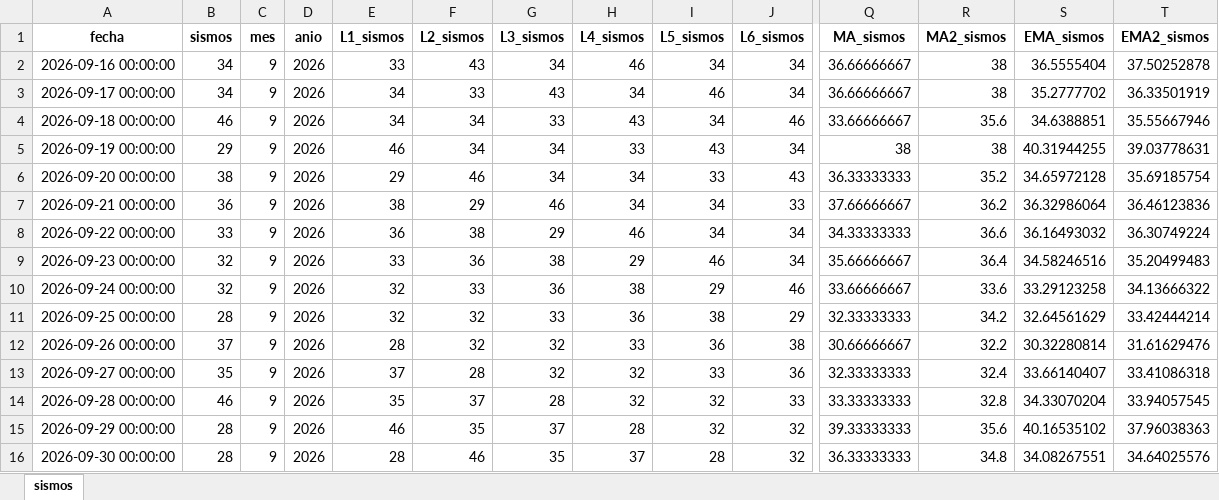
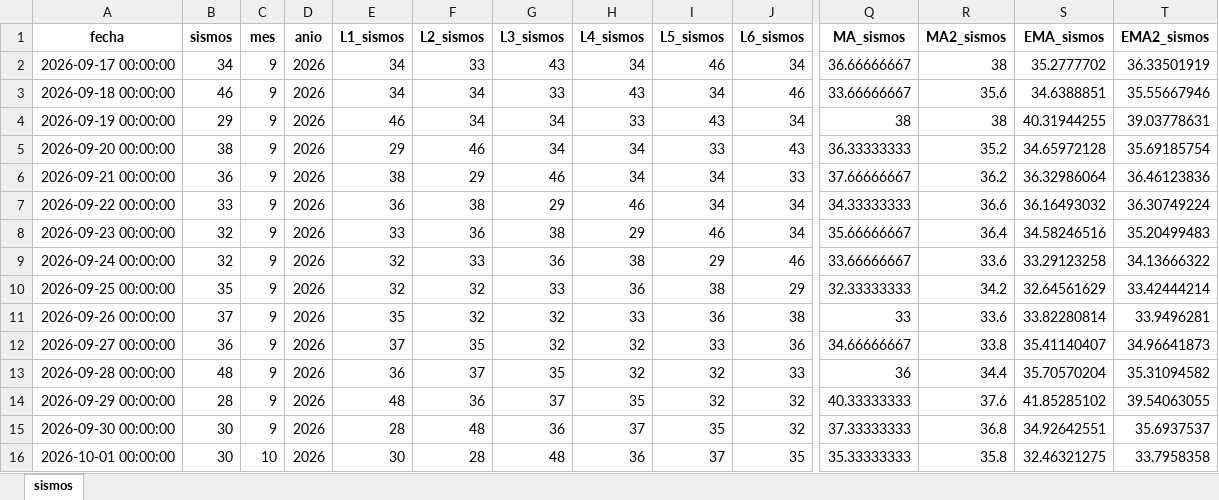
Before and after one commit to andyterr170796/proyecto_monitoreo_sismos_clase, an Excel workbook: data/processed/terremotos_procesados_reshape_test.xlsx, sheet sismos, drawn as a sheet; only a part is shown, gaps mark what is left out; values as stored, in another font and other column widths than the file's, no borders; removed rows and columns are numbered as before the commit, all else as after; rows hold the shown columns only; the diff names each change by its address in the sheet, - before the commit and + after, or states it on an @@ line.

```diff
--- a/data/processed/terremotos_procesados_reshape_test.xlsx (sheet sismos)
+++ b/data/processed/terremotos_procesados_reshape_test.xlsx (sheet sismos)
-row 2: 2026-09-16 00:00:00 | 34 | 9 | 2026 | 33 | 43 | 34 | 46 | 34 | 34 | 36.66666667 | 38 | 36.5555404 | 37.50252878
-B10 (sismos): 28
+B10 (sismos): 35
-E11 (L1_sismos): 28
+E11 (L1_sismos): 35
-Q11 (MA_sismos): 30.66666667
+Q11 (MA_sismos): 33
-R11 (MA2_sismos): 32.2
+R11 (MA2_sismos): 33.6
-S11 (EMA_sismos): 30.32280814
+S11 (EMA_sismos): 33.82280814
-T11 (EMA2_sismos): 31.61629476
+T11 (EMA2_sismos): 33.9496281
-B12 (sismos): 35
+B12 (sismos): 36
-F12 (L2_sismos): 28
+F12 (L2_sismos): 35
-Q12 (MA_sismos): 32.33333333
+Q12 (MA_sismos): 34.66666667
-R12 (MA2_sismos): 32.4
+R12 (MA2_sismos): 33.8
-S12 (EMA_sismos): 33.66140407
+S12 (EMA_sismos): 35.41140407
-T12 (EMA2_sismos): 33.41086318
+T12 (EMA2_sismos): 34.96641873
-B13 (sismos): 46
+B13 (sismos): 48
-E13 (L1_sismos): 35
+E13 (L1_sismos): 36
-G13 (L3_sismos): 28
+G13 (L3_sismos): 35
-Q13 (MA_sismos): 33.33333333
+Q13 (MA_sismos): 36
-R13 (MA2_sismos): 32.8
+R13 (MA2_sismos): 34.4
-S13 (EMA_sismos): 34.33070204
+S13 (EMA_sismos): 35.70570204
-T13 (EMA2_sismos): 33.94057545
+T13 (EMA2_sismos): 35.31094582
-E14 (L1_sismos): 46
+E14 (L1_sismos): 48
-F14 (L2_sismos): 35
+F14 (L2_sismos): 36
-H14 (L4_sismos): 28
+H14 (L4_sismos): 35
-Q14 (MA_sismos): 39.33333333
+Q14 (MA_sismos): 40.33333333
-R14 (MA2_sismos): 35.6
+R14 (MA2_sismos): 37.6
-S14 (EMA_sismos): 40.16535102
+S14 (EMA_sismos): 41.85285102
-T14 (EMA2_sismos): 37.96038363
+T14 (EMA2_sismos): 39.54063055
-B15 (sismos): 28
+B15 (sismos): 30
-F15 (L2_sismos): 46
+F15 (L2_sismos): 48
-G15 (L3_sismos): 35
+G15 (L3_sismos): 36
-I15 (L5_sismos): 28
+I15 (L5_sismos): 35
-Q15 (MA_sismos): 36.33333333
+Q15 (MA_sismos): 37.33333333
-R15 (MA2_sismos): 34.8
+R15 (MA2_sismos): 36.8
-S15 (EMA_sismos): 34.08267551
+S15 (EMA_sismos): 34.92642551
-T15 (EMA2_sismos): 34.64025576
+T15 (EMA2_sismos): 35.6937537
+row 16: 2026-10-01 00:00:00 | 30 | 10 | 2026 | 30 | 28 | 48 | 36 | 37 | 35 | 35.33333333 | 35.8 | 32.46321275 | 33.7958358
```
Also changed, not shown: data/processed/predicciones.xlsx, data/processed/terremotos_procesados_reshape.xlsx, 24 other files.
